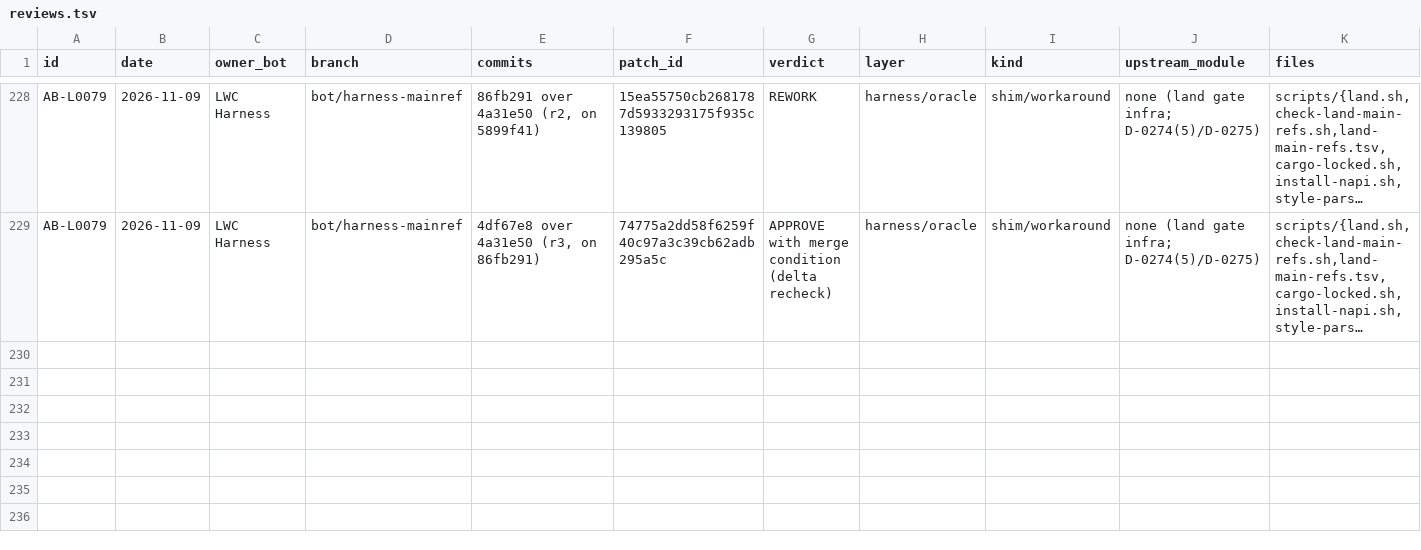
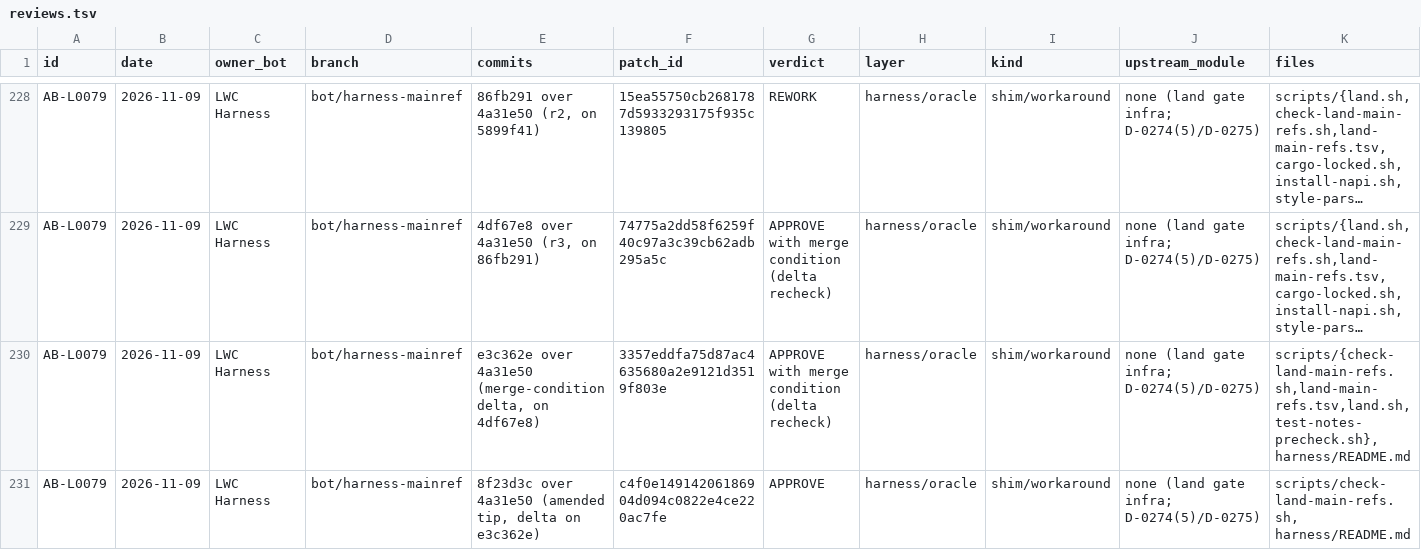
Before and after one commit to tariqrafique/lwc, a TSV file: handoff/notes/arch-board/reviews.tsv, drawn as a sheet; only a part is shown, gaps mark what is left out; long unchanged cells end in …; rows hold the shown columns only; the diff names each change by its address in the sheet, - before the commit and + after, or states it on an @@ line.

Commit message:
handoff: refresh bundles (main f679437, notes a7fe566)

```diff
--- a/handoff/notes/arch-board/reviews.tsv
+++ b/handoff/notes/arch-board/reviews.tsv
+row 230: AB-L0079 | 2026-11-09 | LWC Harness | bot/harness-mainref | e3c362e over 4a31e50 (merge-condition delta, on 4df67e8) | 3357eddfa75d87ac4635680a2e9121d3519f803e | APPROVE with merge condition (delta recheck) | harness/oracle | shim/workaround | none (land gate infra; D-0274(5)/D-0275) | scripts/{check-land-main-refs.sh,land-main-refs.tsv,land.sh,test-notes-precheck.sh}, harness/README.md
+row 231: AB-L0079 | 2026-11-09 | LWC Harness | bot/harness-mainref | 8f23d3c over 4a31e50 (amended tip, delta on e3c362e) | c4f0e14914206186904d094c0822e4ce220ac7fe | APPROVE | harness/oracle | shim/workaround | none (land gate infra; D-0274(5)/D-0275) | scripts/check-land-main-refs.sh, harness/README.md
```
Also changed, not shown: 4 other files.
